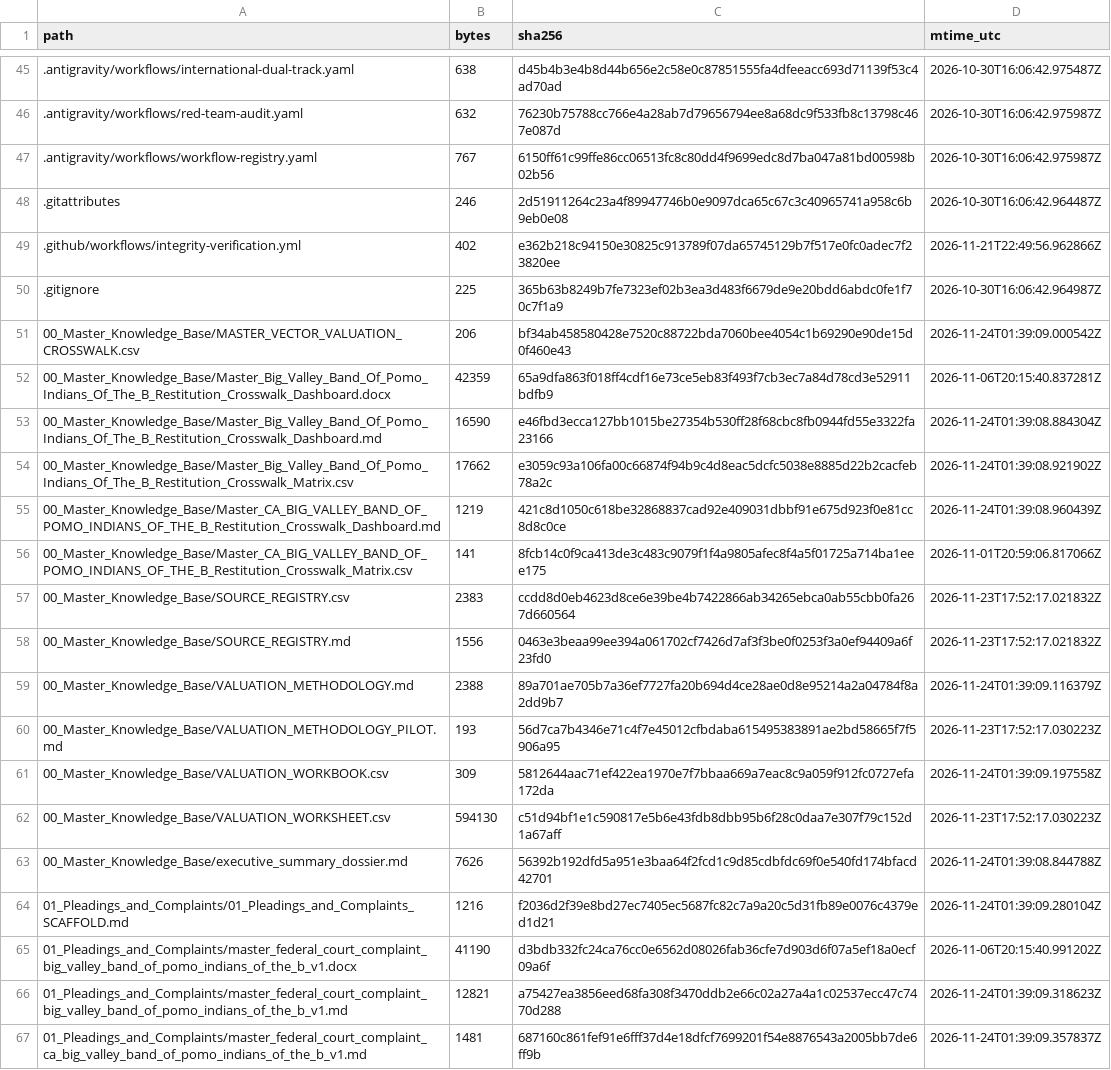
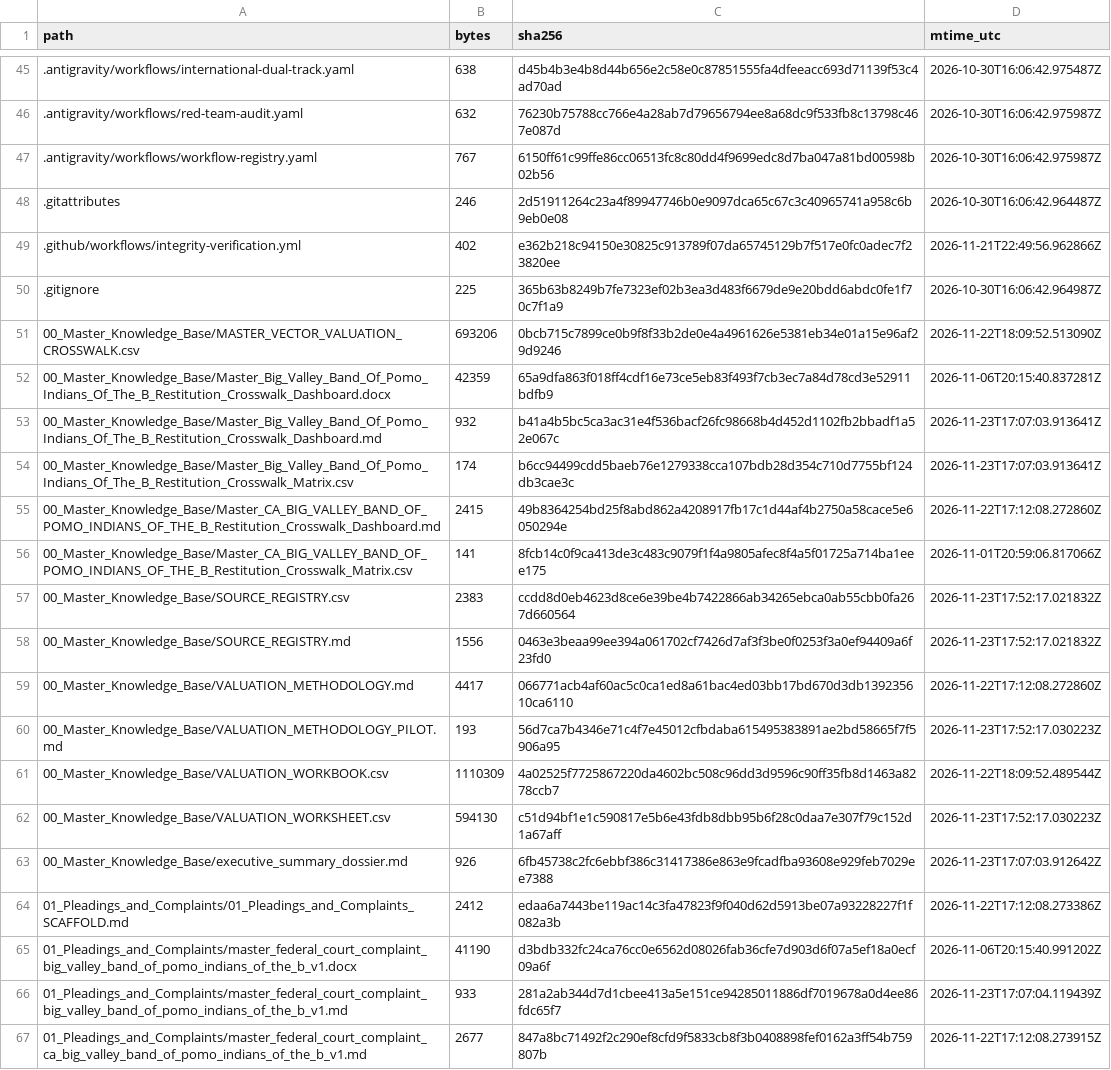
Before and after one commit to GlobalRestitutionAlliance/turtle-island-us-ca-big-valley-band-of-pomo-indians-of-the-b-master-litigation, a CSV file: 99_Archives_and_Manifests/MANIFEST_SHA256.csv, drawn as a sheet; only a part is shown, gaps mark what is left out; the diff covers the shown part only.

```diff
--- a/99_Archives_and_Manifests/MANIFEST_SHA256.csv
+++ b/99_Archives_and_Manifests/MANIFEST_SHA256.csv
@@ -50,7 +50,7 @@ path,bytes,sha256,mtime_utc
 .gitignore,225,365b63b8249b7fe7323ef02b3ea3d483f6679de9e20bdd6abdc0fe1f70c7f1a9,2026-10-30T16:06:42.964987Z
-00_Master_Knowledge_Base/MASTER_VECTOR_VALUATION_CROSSWALK.csv,206,bf34ab458580428e7520c88722bda7060bee4054c1b69290e90de15d0f460e43,2026-11-24T01:39:09.000542Z
+00_Master_Knowledge_Base/MASTER_VECTOR_VALUATION_CROSSWALK.csv,693206,0bcb715c7899ce0b9f8f33b2de0e4a4961626e5381eb34e01a15e96af29d9246,2026-11-22T18:09:52.513090Z
 00_Master_Knowledge_Base/Master_Big_Valley_Band_Of_Pomo_Indians_Of_The_B_Restitution_Crosswalk_Dashboard.docx,42359,65a9dfa863f018ff4cdf16e73ce5eb83f493f7cb3ec7a84d78cd3e52911bdfb9,2026-11-06T20:15:40.837281Z
-00_Master_Knowledge_Base/Master_Big_Valley_Band_Of_Pomo_Indians_Of_The_B_Restitution_Crosswalk_Dashboard.md,16590,e46fbd3ecca127bb1015be27354b530ff28f68cbc8fb0944fd55e3322fa23166,2026-11-24T01:39:08.884304Z
-00_Master_Knowledge_Base/Master_Big_Valley_Band_Of_Pomo_Indians_Of_The_B_Restitution_Crosswalk_Matrix.csv,17662,e3059c93a106fa00c66874f94b9c4d8eac5dcfc5038e8885d22b2cacfeb78a2c,2026-11-24T01:39:08.921902Z
-00_Master_Knowledge_Base/Master_CA_BIG_VALLEY_BAND_OF_POMO_INDIANS_OF_THE_B_Restitution_Crosswalk_Dashboard.md,1219,421c8d1050c618be32868837cad92e409031dbbf91e675d923f0e81cc8d8c0ce,2026-11-24T01:39:08.960439Z
+00_Master_Knowledge_Base/Master_Big_Valley_Band_Of_Pomo_Indians_Of_The_B_Restitution_Crosswalk_Dashboard.md,932,b41a4b5bc5ca3ac31e4f536bacf26fc98668b4d452d1102fb2bbadf1a52e067c,2026-11-23T17:07:03.913641Z
+00_Master_Knowledge_Base/Master_Big_Valley_Band_Of_Pomo_Indians_Of_The_B_Restitution_Crosswalk_Matrix.csv,174,b6cc94499cdd5baeb76e1279338cca107bdb28d354c710d7755bf124db3cae3c,2026-11-23T17:07:03.913641Z
+00_Master_Knowledge_Base/Master_CA_BIG_VALLEY_BAND_OF_POMO_INDIANS_OF_THE_B_Restitution_Crosswalk_Dashboard.md,2415,49b8364254bd25f8abd862a4208917fb17c1d44af4b2750a58cace5e6050294e,2026-11-22T17:12:08.272860Z
 00_Master_Knowledge_Base/Master_CA_BIG_VALLEY_BAND_OF_POMO_INDIANS_OF_THE_B_Restitution_Crosswalk_Matrix.csv,141,8fcb14c0f9ca413de3c483c9079f1f4a9805afec8f4a5f01725a714ba1eee175,2026-11-01T20:59:06.817066Z
@@ -58,10 +58,10 @@ path,bytes,sha256,mtime_utc
 00_Master_Knowledge_Base/SOURCE_REGISTRY.md,1556,0463e3beaa99ee394a061702cf7426d7af3f3be0f0253f3a0ef94409a6f23fd0,2026-11-23T17:52:17.021832Z
-00_Master_Knowledge_Base/VALUATION_METHODOLOGY.md,2388,89a701ae705b7a36ef7727fa20b694d4ce28ae0d8e95214a2a04784f8a2dd9b7,2026-11-24T01:39:09.116379Z
+00_Master_Knowledge_Base/VALUATION_METHODOLOGY.md,4417,066771acb4af60ac5c0ca1ed8a61bac4ed03bb17bd670d3db139235610ca6110,2026-11-22T17:12:08.272860Z
 00_Master_Knowledge_Base/VALUATION_METHODOLOGY_PILOT.md,193,56d7ca7b4346e71c4f7e45012cfbdaba615495383891ae2bd58665f7f5906a95,2026-11-23T17:52:17.030223Z
-00_Master_Knowledge_Base/VALUATION_WORKBOOK.csv,309,5812644aac71ef422ea1970e7f7bbaa669a7eac8c9a059f912fc0727efa172da,2026-11-24T01:39:09.197558Z
+00_Master_Knowledge_Base/VALUATION_WORKBOOK.csv,1110309,4a02525f7725867220da4602bc508c96dd3d9596c90ff35fb8d1463a8278ccb7,2026-11-22T18:09:52.489544Z
 00_Master_Knowledge_Base/VALUATION_WORKSHEET.csv,594130,c51d94bf1e1c590817e5b6e43fdb8dbb95b6f28c0daa7e307f79c152d1a67aff,2026-11-23T17:52:17.030223Z
-00_Master_Knowledge_Base/executive_summary_dossier.md,7626,56392b192dfd5a951e3baa64f2fcd1c9d85cdbfdc69f0e540fd174bfacd42701,2026-11-24T01:39:08.844788Z
-01_Pleadings_and_Complaints/01_Pleadings_and_Complaints_SCAFFOLD.md,1216,f2036d2f39e8bd27ec7405ec5687fc82c7a9a20c5d31fb89e0076c4379ed1d21,2026-11-24T01:39:09.280104Z
+00_Master_Knowledge_Base/executive_summary_dossier.md,926,6fb45738c2fc6ebbf386c31417386e863e9fcadfba93608e929feb7029ee7388,2026-11-23T17:07:03.912642Z
+01_Pleadings_and_Complaints/01_Pleadings_and_Complaints_SCAFFOLD.md,2412,edaa6a7443be119ac14c3fa47823f9f040d62d5913be07a93228227f1f082a3b,2026-11-22T17:12:08.273386Z
 01_Pleadings_and_Complaints/master_federal_court_complaint_big_valley_band_of_pomo_indians_of_the_b_v1.docx,41190,d3bdb332fc24ca76cc0e6562d08026fab36cfe7d903d6f07a5ef18a0ecf09a6f,2026-11-06T20:15:40.991202Z
-01_Pleadings_and_Complaints/master_federal_court_complaint_big_valley_band_of_pomo_indians_of_the_b_v1.md,12821,a75427ea3856eed68fa308f3470ddb2e66c02a27a4a1c02537ecc47c7470d288,2026-11-24T01:39:09.318623Z
-01_Pleadings_and_Complaints/master_federal_court_complaint_ca_big_valley_band_of_pomo_indians_of_the_b_v1.md,1481,687160c861fef91e6fff37d4e18dfcf7699201f54e8876543a2005bb7de6ff9b,2026-11-24T01:39:09.357837Z
+01_Pleadings_and_Complaints/master_federal_court_complaint_big_valley_band_of_pomo_indians_of_the_b_v1.md,933,281a2ab344d7d1cbee413a5e151ce94285011886df7019678a0d4ee86fdc65f7,2026-11-23T17:07:04.119439Z
+01_Pleadings_and_Complaints/master_federal_court_complaint_ca_big_valley_band_of_pomo_indians_of_the_b_v1.md,2677,847a8bc71492f2c290ef8cfd9f5833cb8f3b0408898fef0162a3ff54b759807b,2026-11-22T17:12:08.273915Z
```
Also changed, not shown: 80 edited cells elsewhere in this file, 37 other files.
